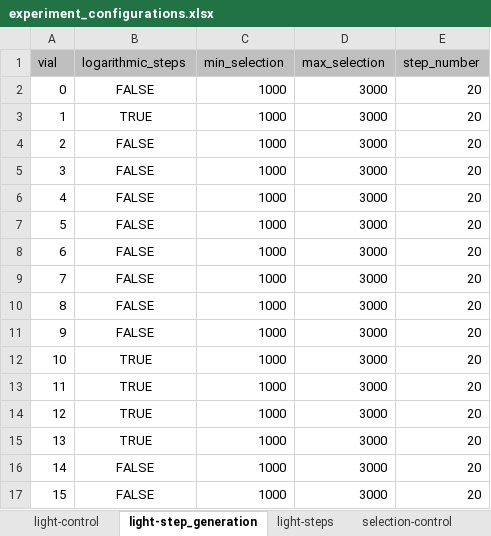
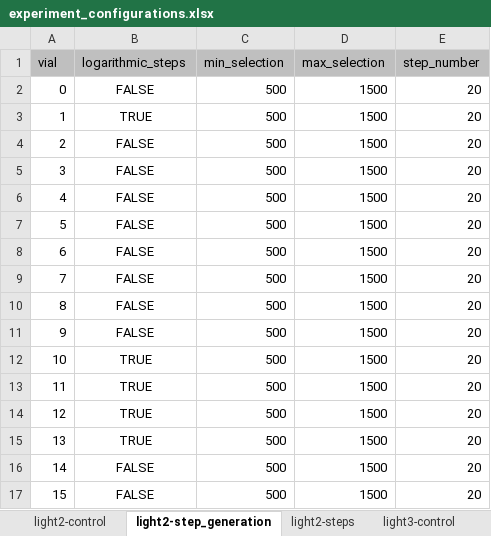
Before and after one commit to eVOLVER-Extensions/photo-dpu, an Excel workbook: experiment/template/experiment_configurations.xlsx, sheet light2-step_generation, drawn as a sheet; values as stored, in another font and other column widths than the file's, no borders; the diff names each change by its address in the sheet, - before the commit and + after, or states it on an @@ line.

Commit message:
3-light control

```diff
--- a/experiment/template/experiment_configurations.xlsx (sheet light2-step_generation)
+++ b/experiment/template/experiment_configurations.xlsx (sheet light2-step_generation)
-sheet tab: light-control
+sheet tab: light2-control
-sheet tab: light-step_generation
+sheet tab: light2-step_generation
-sheet tab: light-steps
+sheet tab: light2-steps
+sheet tab: light3-control
-C2:C17 (min_selection): 1000
+C2:C17 (min_selection): 500
-D2:D17 (max_selection): 3000
+D2:D17 (max_selection): 1500
```
Also changed, not shown: sheet light2-control, other sheet tabs, 7 other files.
